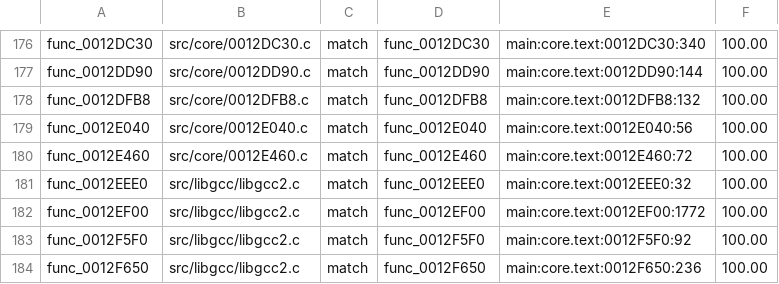
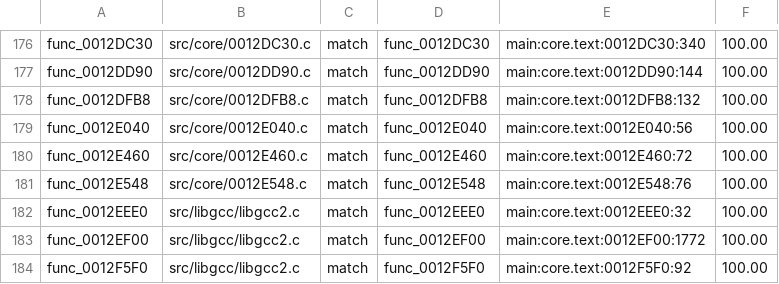
Before and after one commit to BlindFire1200/rac4-decomp, a TSV file: config/us/map.tsv, drawn as a sheet; only a part is shown, gaps mark what is left out; the shorter side is filled out with more unchanged rows; the diff names each change by its address in the sheet, - before the commit and + after, or states it on an @@ line.

```diff
--- a/config/us/map.tsv
+++ b/config/us/map.tsv
+row 181: func_0012E548 | src/core/0012E548.c | match | func_0012E548 | main:core.text:0012E548:76 | 100.00
```
Also changed, not shown: config/pal/map.tsv, 4 other files.
